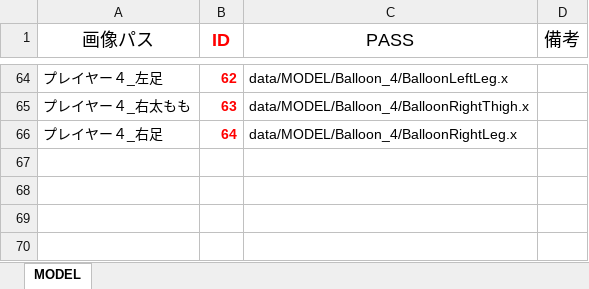
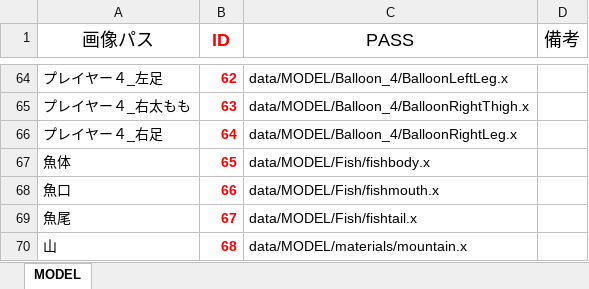
Before and after one commit to Nishin3614/Balloon, an Excel workbook: data/LOAD/MODEL/model_manager.xlsm, sheet MODEL, drawn as a sheet; only a part is shown, gaps mark what is left out; values as stored, in another font and other column widths than the file's, no borders; charts and pictures not drawn; the diff names each change by its address in the sheet, - before the commit and + after, or states it on an @@ line.

```diff
--- a/data/LOAD/MODEL/model_manager.xlsm (sheet MODEL)
+++ b/data/LOAD/MODEL/model_manager.xlsm (sheet MODEL)
+row 67: 魚体 | 65 | data/MODEL/Fish/fishbody.x
+row 68: 魚口 | 66 | data/MODEL/Fish/fishmouth.x
+row 69: 魚尾 | 67 | data/MODEL/Fish/fishtail.x
+row 70: 山 | 68 | data/MODEL/materials/mountain.x
```
Also changed, not shown: 5 other files.
